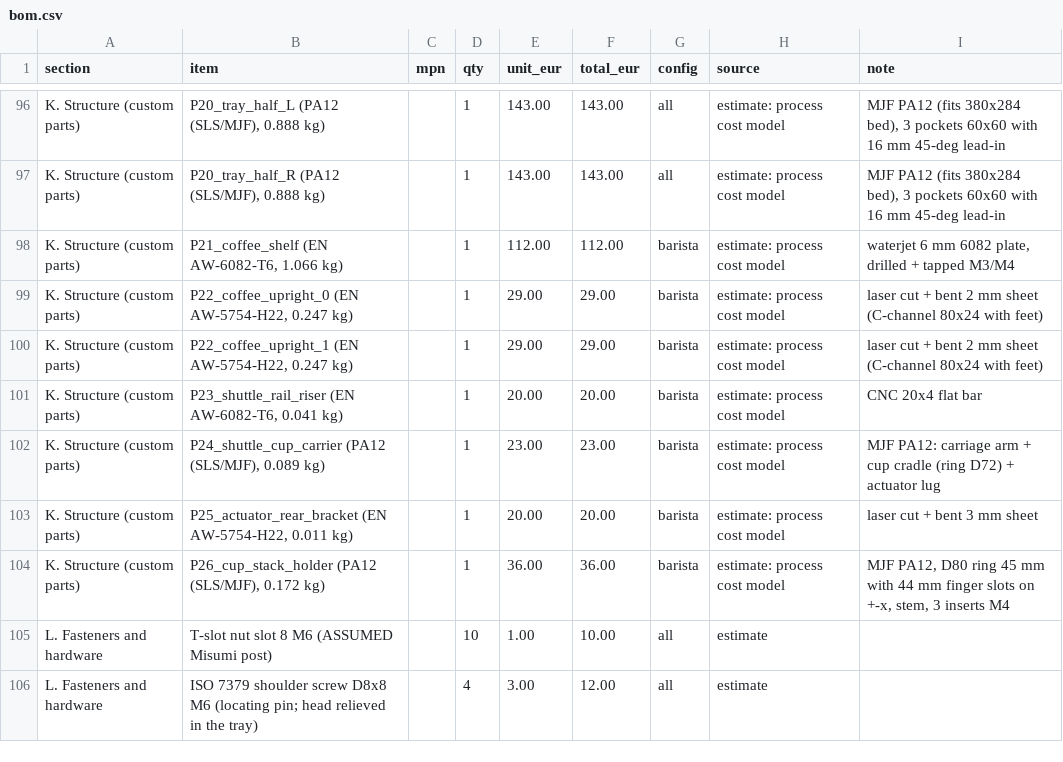
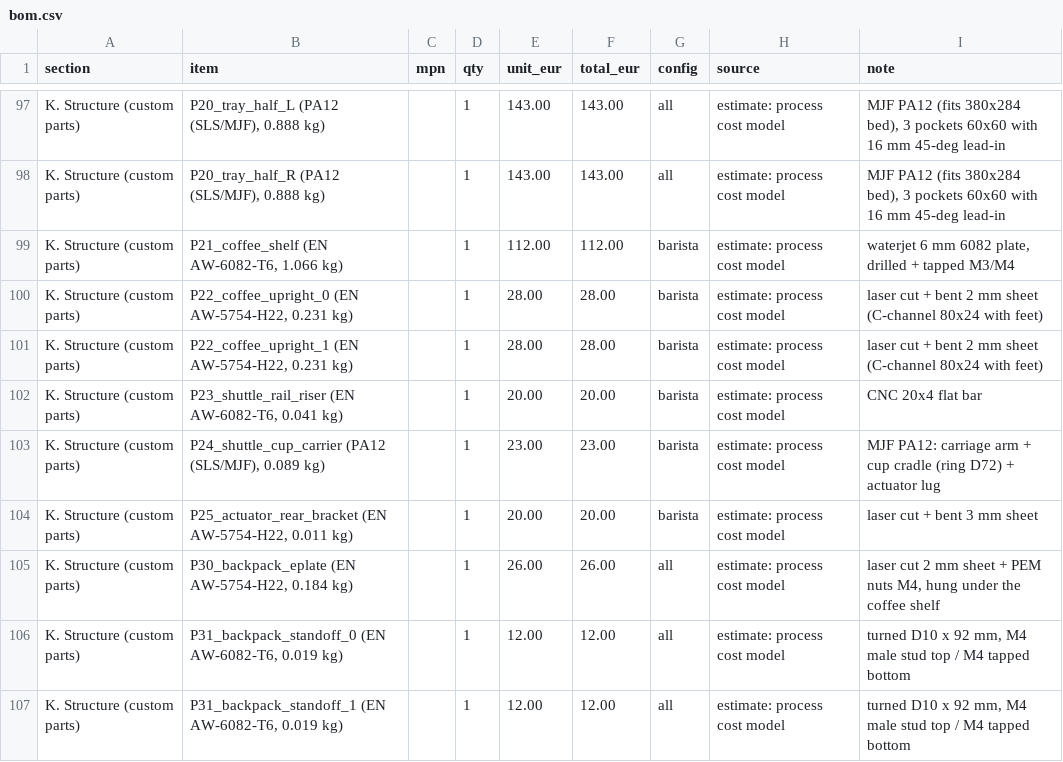
Before and after one commit to VenetoStato/giorgio, a CSV file: docs/bom.csv, drawn as a sheet; only a part is shown, gaps mark what is left out; the shorter side is filled out with more unchanged rows; the diff covers the shown part only.

```diff
--- a/docs/bom.csv
+++ b/docs/bom.csv
@@ -98,4 +99,4 @@ K. Structure (custom parts),"P20_tray_half_R (PA12 (SLS/MJF), 0.888 kg)",,1,143.
 K. Structure (custom parts),"P21_coffee_shelf (EN AW-6082-T6, 1.066 kg)",,1,112.00,112.00,barista,estimate: process cost model,"waterjet 6 mm 6082 plate, drilled + tapped M3/M4"
-K. Structure (custom parts),"P22_coffee_upright_0 (EN AW-5754-H22, 0.247 kg)",,1,29.00,29.00,barista,estimate: process cost model,laser cut + bent 2 mm sheet (C-channel 80x24 with feet)
-K. Structure (custom parts),"P22_coffee_upright_1 (EN AW-5754-H22, 0.247 kg)",,1,29.00,29.00,barista,estimate: process cost model,laser cut + bent 2 mm sheet (C-channel 80x24 with feet)
+K. Structure (custom parts),"P22_coffee_upright_0 (EN AW-5754-H22, 0.231 kg)",,1,28.00,28.00,barista,estimate: process cost model,laser cut + bent 2 mm sheet (C-channel 80x24 with feet)
+K. Structure (custom parts),"P22_coffee_upright_1 (EN AW-5754-H22, 0.231 kg)",,1,28.00,28.00,barista,estimate: process cost model,laser cut + bent 2 mm sheet (C-channel 80x24 with feet)
 K. Structure (custom parts),"P23_shuttle_rail_riser (EN AW-6082-T6, 0.041 kg)",,1,20.00,20.00,barista,estimate: process cost model,CNC 20x4 flat bar
@@ -103 +104,4 @@ K. Structure (custom parts),"P24_shuttle_cup_carrier (PA12 (SLS/MJF), 0.089 kg)"
 K. Structure (custom parts),"P25_actuator_rear_bracket (EN AW-5754-H22, 0.011 kg)",,1,20.00,20.00,barista,estimate: process cost model,laser cut + bent 3 mm sheet
+K. Structure (custom parts),"P30_backpack_eplate (EN AW-5754-H22, 0.184 kg)",,1,26.00,26.00,all,estimate: process cost model,"laser cut 2 mm sheet + PEM nuts M4, hung under the coffee shelf"
+K. Structure (custom parts),"P31_backpack_standoff_0 (EN AW-6082-T6, 0.019 kg)",,1,12.00,12.00,all,estimate: process cost model,"turned D10 x 92 mm, M4 male stud top / M4 tapped bottom"
+K. Structure (custom parts),"P31_backpack_standoff_1 (EN AW-6082-T6, 0.019 kg)",,1,12.00,12.00,all,estimate: process cost model,"turned D10 x 92 mm, M4 male stud top / M4 tapped bottom"
```
Also changed, not shown: 7 added rows, 5 removed rows and 49 edited cells elsewhere in this file, 14 other files.
